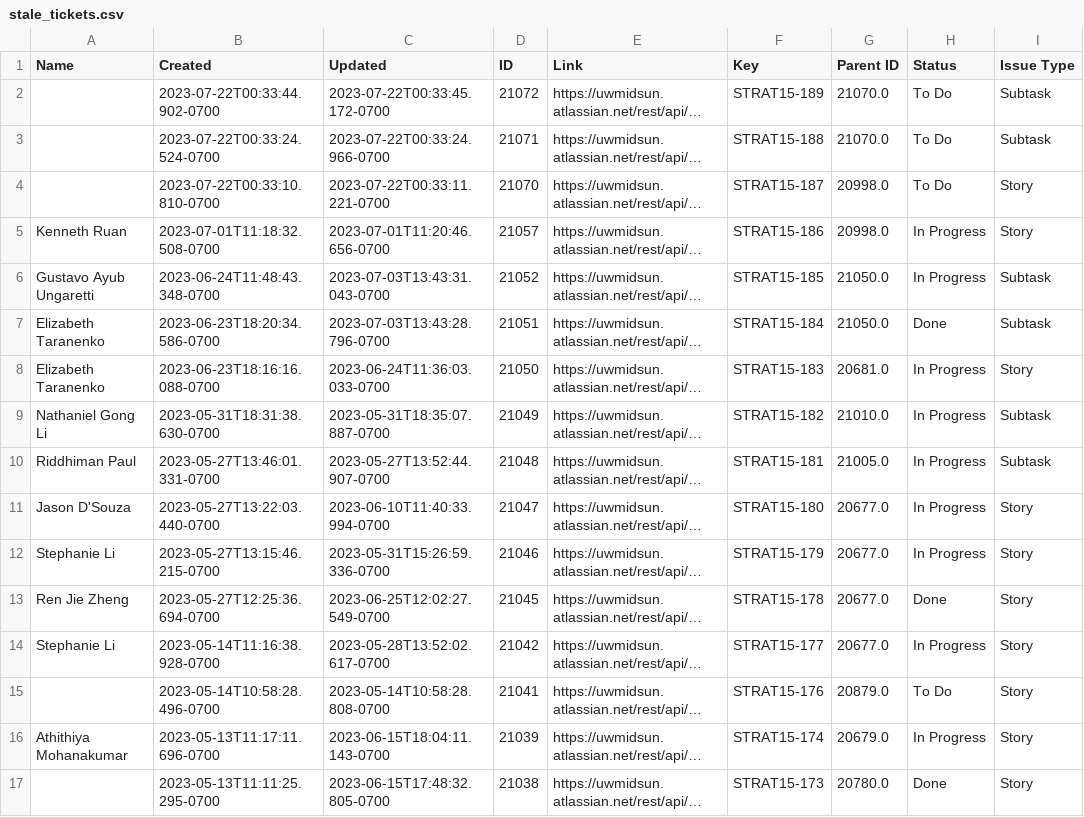
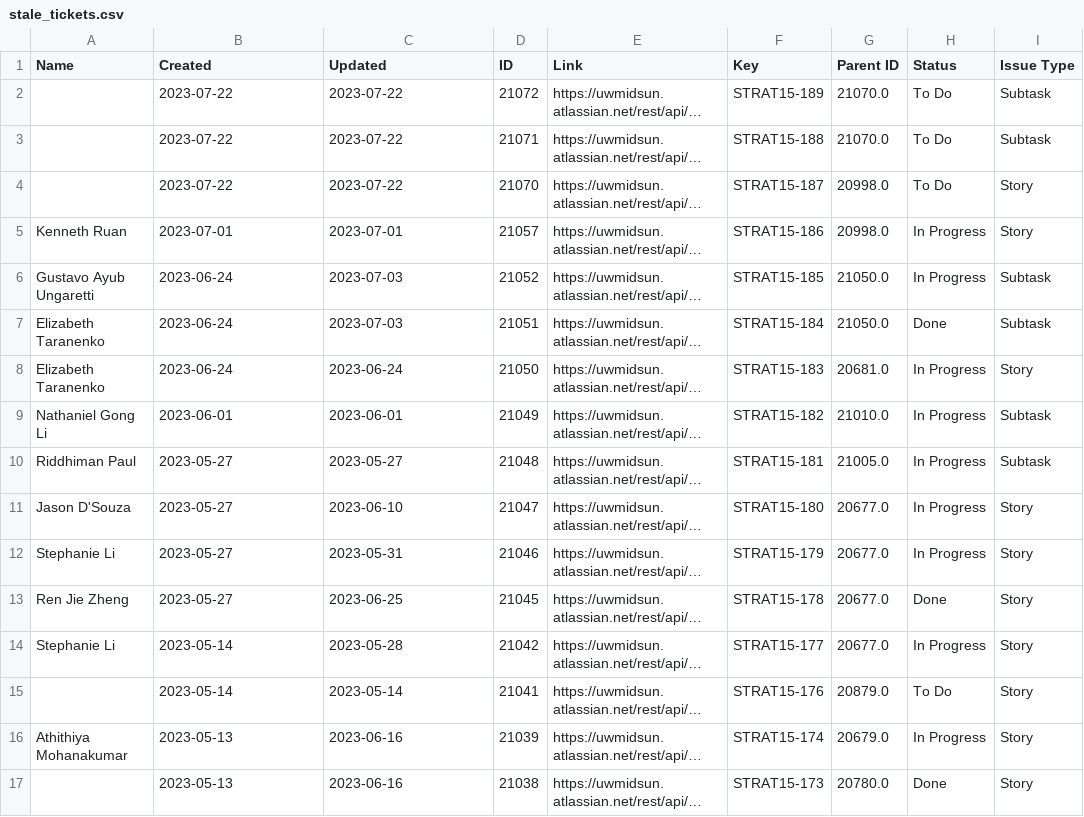
Before and after one commit to etaranen/strategy_xv, a CSV file: stale_tickets.csv, drawn as a sheet; only a part is shown; long unchanged cells end in …; the diff covers the shown part only; the diff names each change by its address in the sheet, - before the commit and + after, or states it on an @@ line.

```diff
--- a/stale_tickets.csv
+++ b/stale_tickets.csv
-B2 (Created): 2023-07-22T00:33:44.902-0700
+B2 (Created): 2023-07-22
-C2 (Updated): 2023-07-22T00:33:45.172-0700
+C2 (Updated): 2023-07-22
-B3 (Created): 2023-07-22T00:33:24.524-0700
+B3 (Created): 2023-07-22
-C3 (Updated): 2023-07-22T00:33:24.966-0700
+C3 (Updated): 2023-07-22
-B4 (Created): 2023-07-22T00:33:10.810-0700
+B4 (Created): 2023-07-22
-C4 (Updated): 2023-07-22T00:33:11.221-0700
+C4 (Updated): 2023-07-22
-B5 (Created): 2023-07-01T11:18:32.508-0700
+B5 (Created): 2023-07-01
-C5 (Updated): 2023-07-01T11:20:46.656-0700
+C5 (Updated): 2023-07-01
-B6 (Created): 2023-06-24T11:48:43.348-0700
+B6 (Created): 2023-06-24
-C6 (Updated): 2023-07-03T13:43:31.043-0700
+C6 (Updated): 2023-07-03
-B7 (Created): 2023-06-23T18:20:34.586-0700
+B7 (Created): 2023-06-24
-C7 (Updated): 2023-07-03T13:43:28.796-0700
+C7 (Updated): 2023-07-03
-B8 (Created): 2023-06-23T18:16:16.088-0700
+B8 (Created): 2023-06-24
-C8 (Updated): 2023-06-24T11:36:03.033-0700
+C8 (Updated): 2023-06-24
-B9 (Created): 2023-05-31T18:31:38.630-0700
+B9 (Created): 2023-06-01
-C9 (Updated): 2023-05-31T18:35:07.887-0700
+C9 (Updated): 2023-06-01
-B10 (Created): 2023-05-27T13:46:01.331-0700
+B10 (Created): 2023-05-27
-C10 (Updated): 2023-05-27T13:52:44.907-0700
+C10 (Updated): 2023-05-27
-B11 (Created): 2023-05-27T13:22:03.440-0700
+B11 (Created): 2023-05-27
-C11 (Updated): 2023-06-10T11:40:33.994-0700
+C11 (Updated): 2023-06-10
-B12 (Created): 2023-05-27T13:15:46.215-0700
+B12 (Created): 2023-05-27
-C12 (Updated): 2023-05-31T15:26:59.336-0700
+C12 (Updated): 2023-05-31
-B13 (Created): 2023-05-27T12:25:36.694-0700
+B13 (Created): 2023-05-27
-C13 (Updated): 2023-06-25T12:02:27.549-0700
+C13 (Updated): 2023-06-25
-B14 (Created): 2023-05-14T11:16:38.928-0700
+B14 (Created): 2023-05-14
-C14 (Updated): 2023-05-28T13:52:02.617-0700
+C14 (Updated): 2023-05-28
-B15 (Created): 2023-05-14T10:58:28.496-0700
+B15 (Created): 2023-05-14
-C15 (Updated): 2023-05-14T10:58:28.808-0700
+C15 (Updated): 2023-05-14
-B16 (Created): 2023-05-13T11:17:11.696-0700
+B16 (Created): 2023-05-13
-C16 (Updated): 2023-06-15T18:04:11.143-0700
+C16 (Updated): 2023-06-16
-B17 (Created): 2023-05-13T11:11:25.295-0700
+B17 (Created): 2023-05-13
-C17 (Updated): 2023-06-15T17:48:32.805-0700
+C17 (Updated): 2023-06-16
```
Also changed, not shown: 168 edited cells elsewhere in this file, 6 other files.
